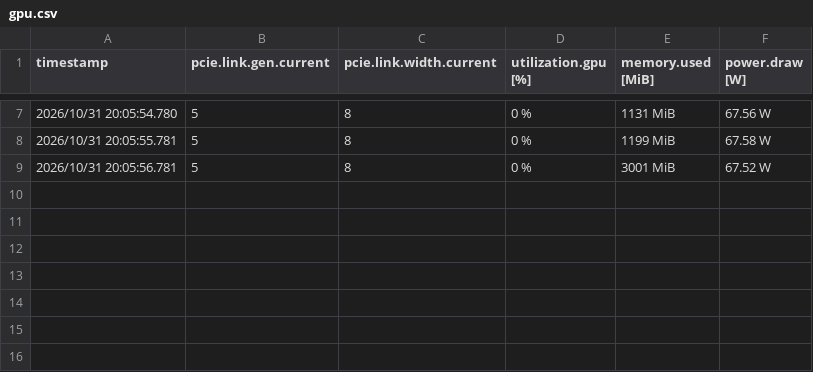
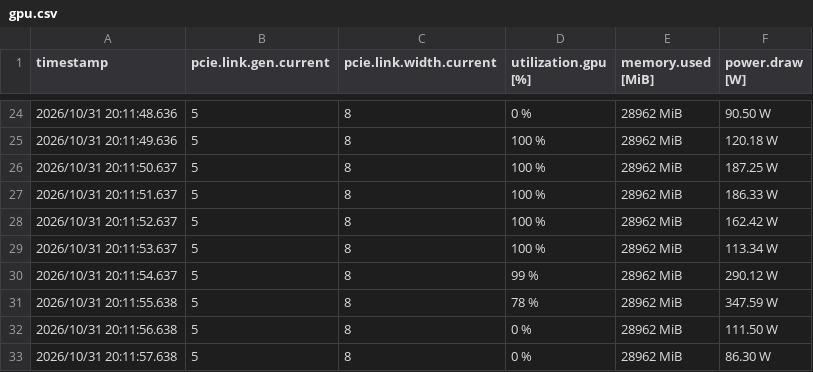
Before and after one commit to hoso-jpn/local-llm-bench, a CSV file: results/2026-10-31_smoke/freetoken/gpu.csv, drawn as a sheet; only a part is shown, gaps mark what is left out; the diff covers the shown part only.

```diff
--- a/results/2026-10-31_smoke/freetoken/gpu.csv
+++ b/results/2026-10-31_smoke/freetoken/gpu.csv
@@ -7,3 +24,10 @@ timestamp, pcie.link.gen.current, pcie.link.width.current, utilization.gpu [%],
-2026/10/31 20:05:54.780, 5, 8, 0 %, 1131 MiB, 67.56 W
-2026/10/31 20:05:55.781, 5, 8, 0 %, 1199 MiB, 67.58 W
-2026/10/31 20:05:56.781, 5, 8, 0 %, 3001 MiB, 67.52 W
+2026/10/31 20:11:48.636, 5, 8, 0 %, 28962 MiB, 90.50 W
+2026/10/31 20:11:49.636, 5, 8, 100 %, 28962 MiB, 120.18 W
+2026/10/31 20:11:50.637, 5, 8, 100 %, 28962 MiB, 187.25 W
+2026/10/31 20:11:51.637, 5, 8, 100 %, 28962 MiB, 186.33 W
+2026/10/31 20:11:52.637, 5, 8, 100 %, 28962 MiB, 162.42 W
+2026/10/31 20:11:53.637, 5, 8, 100 %, 28962 MiB, 113.34 W
+2026/10/31 20:11:54.637, 5, 8, 99 %, 28962 MiB, 290.12 W
+2026/10/31 20:11:55.638, 5, 8, 78 %, 28962 MiB, 347.59 W
+2026/10/31 20:11:56.638, 5, 8, 0 %, 28962 MiB, 111.50 W
+2026/10/31 20:11:57.638, 5, 8, 0 %, 28962 MiB, 86.30 W
```
Also changed, not shown: 17 added rows and 15 edited cells elsewhere in this file, results/2026-10-31_smoke/freetoken/summary.tsv, results/2026-10-31_smoke/strata/gpu.csv, 14 other files.
